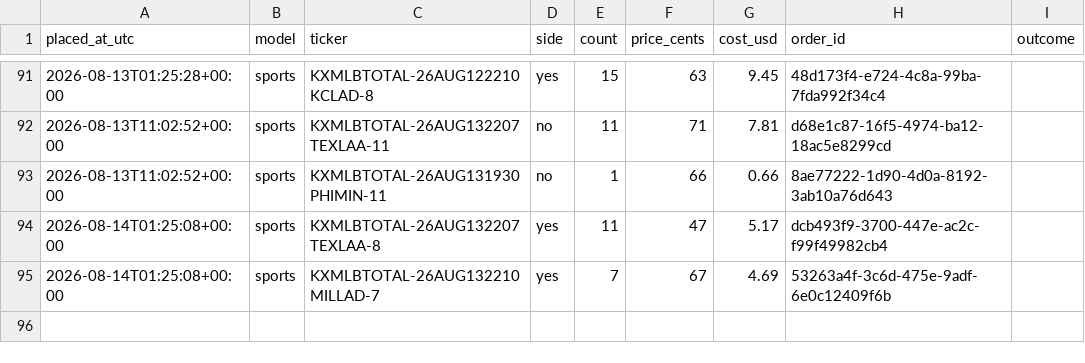
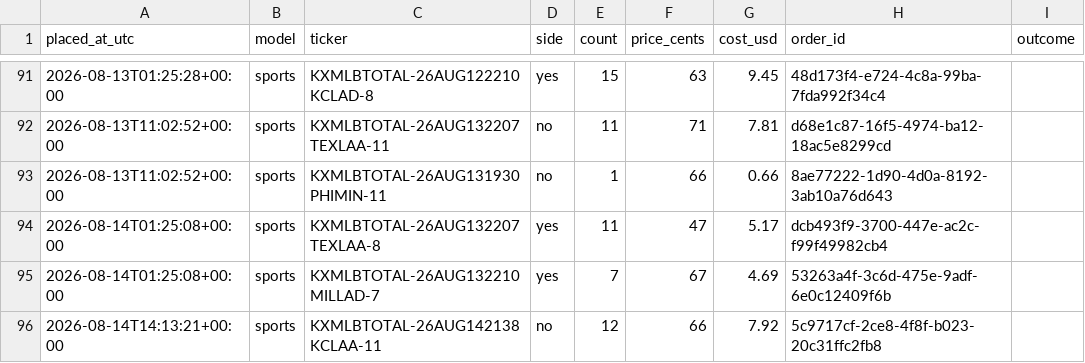
Before and after one commit to Jackhenry87/Prediction-Market-trading-bot, a CSV file: executed_trades.csv, drawn as a sheet; only a part is shown, gaps mark what is left out; the diff names each change by its address in the sheet, - before the commit and + after, or states it on an @@ line.

```diff
--- a/executed_trades.csv
+++ b/executed_trades.csv
+row 96: 2026-08-14T14:13:21+00:00 | sports | KXMLBTOTAL-26AUG142138KCLAA-11 | no | 12 | 66 | 7.92 | 5c9717cf-2ce8-4f8f-b023-20c31ffc2fb8
```
Also changed, not shown: clv_sports.csv, paper_trades_sports.csv, 4 other files.
